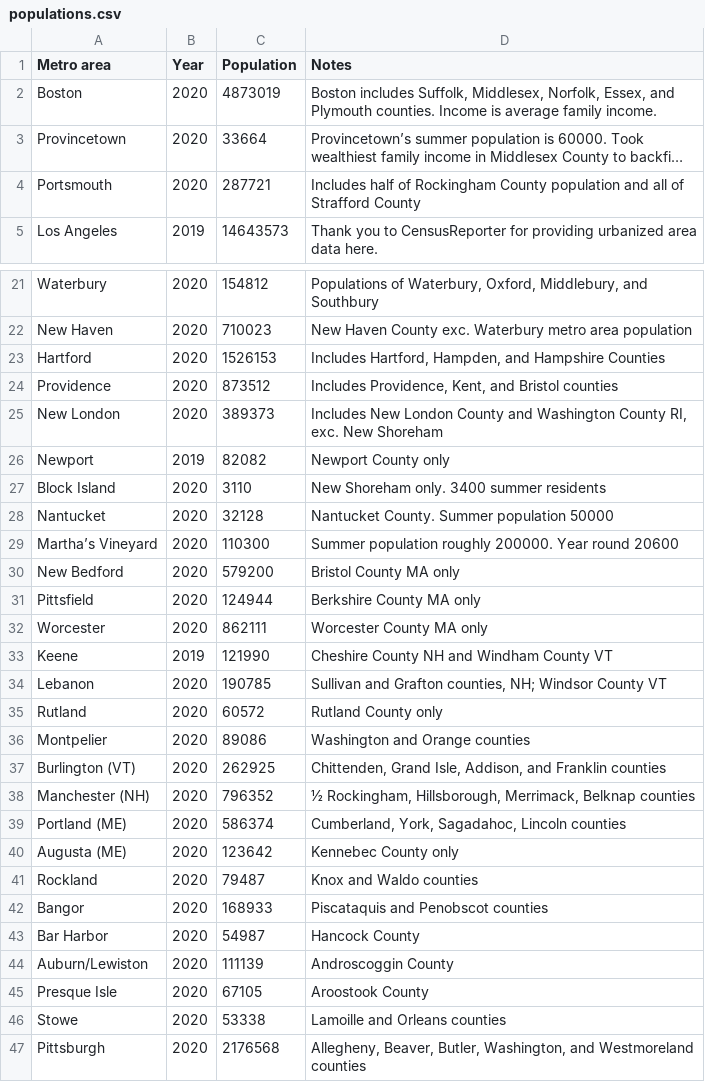
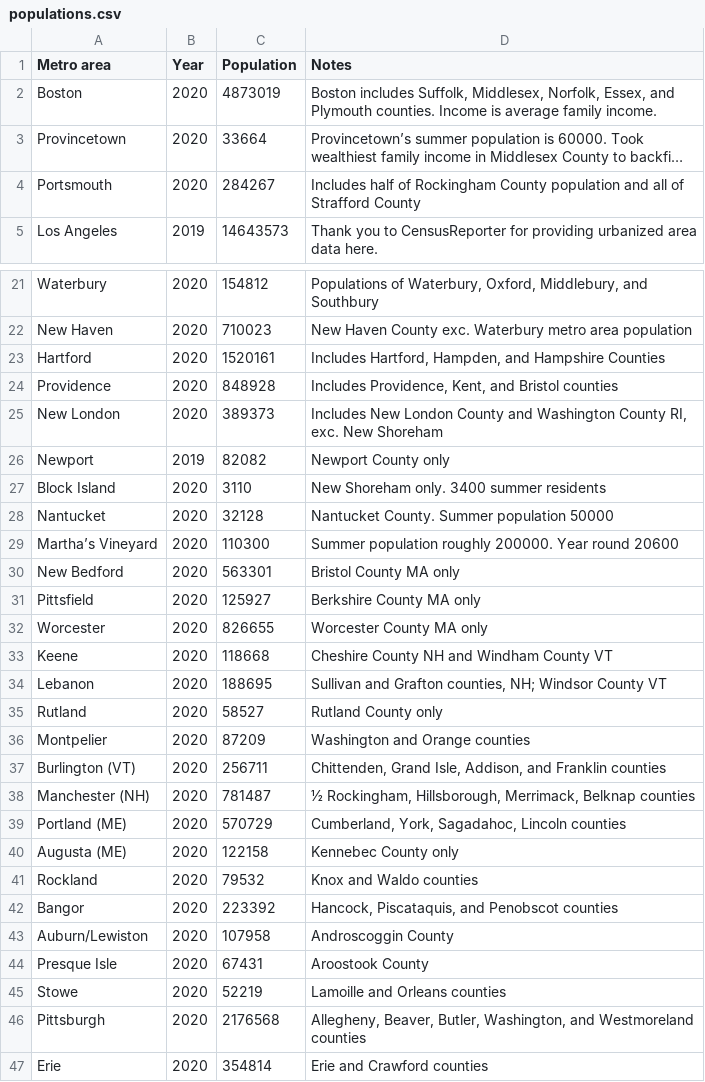
Before and after one commit to johnbrussell/airline-game, a CSV file: data/populations.csv, drawn as a sheet; only a part is shown, gaps mark what is left out; the shorter side is filled out with more unchanged rows; long unchanged cells end in …; removed rows and columns are numbered as before the commit, all else as after; the diff covers the shown part only; the diff names each change by its address in the sheet, - before the commit and + after, or states it on an @@ line.

```diff
--- a/data/populations.csv
+++ b/data/populations.csv
-C4 (Population): 287721
+C4 (Population): 284267
-C23 (Population): 1526153
+C23 (Population): 1520161
-C24 (Population): 873512
+C24 (Population): 848928
-C30 (Population): 579200
+C30 (Population): 563301
-C31 (Population): 124944
+C31 (Population): 125927
-C32 (Population): 862111
+C32 (Population): 826655
-B33 (Year): 2019
+B33 (Year): 2020
-C33 (Population): 121990
+C33 (Population): 118668
-C34 (Population): 190785
+C34 (Population): 188695
-C35 (Population): 60572
+C35 (Population): 58527
-C36 (Population): 89086
+C36 (Population): 87209
-C37 (Population): 262925
+C37 (Population): 256711
-C38 (Population): 796352
+C38 (Population): 781487
-C39 (Population): 586374
+C39 (Population): 570729
-C40 (Population): 123642
+C40 (Population): 122158
-C41 (Population): 79487
+C41 (Population): 79532
-C42 (Population): 168933
+C42 (Population): 223392
-D42 (Notes): Piscataquis and Penobscot counties
+D42 (Notes): Hancock, Piscataquis, and Penobscot counties
-row 43: Bar Harbor | 2020 | 54987 | Hancock County
-C43 (Population): 111139
+C43 (Population): 107958
-C44 (Population): 67105
+C44 (Population): 67431
-C45 (Population): 53338
+C45 (Population): 52219
```
Also changed, not shown: 37 added rows elsewhere in this file, data/airports.csv, data/metro_areas.csv, 2 other files.
